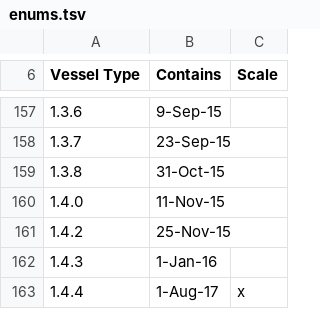
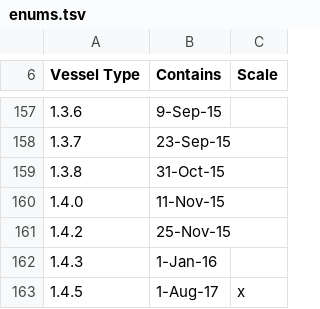
Before and after one commit to PolycraftWorld/polycraft-world, a TSV file: src/main/resources/config/enums.tsv, drawn as a sheet; only a part is shown, gaps mark what is left out; the diff names each change by its address in the sheet, - before the commit and + after, or states it on an @@ line.

```diff
--- a/src/main/resources/config/enums.tsv
+++ b/src/main/resources/config/enums.tsv
-A163 (Vessel Type): 1.4.4
+A163 (Vessel Type): 1.4.5
```
Also changed, not shown: 2 other files.
